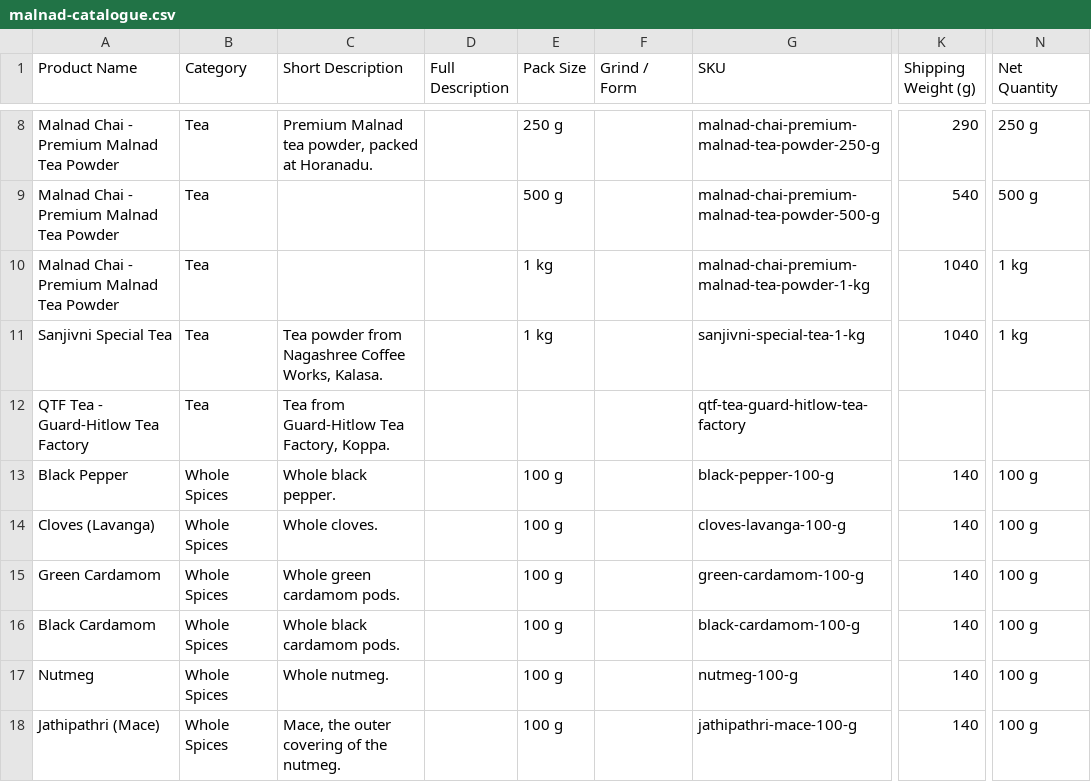
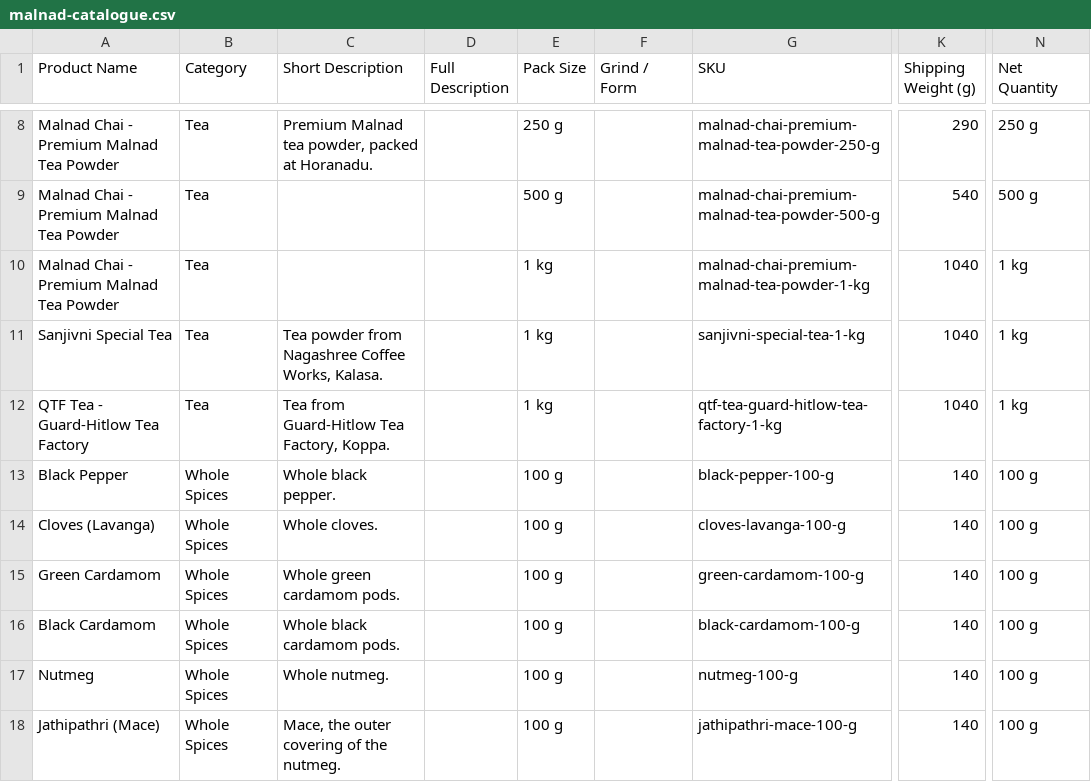
Before and after one commit to jnanottamgy/Dr.Dhanush, a CSV file: catalogue/malnad-catalogue.csv, drawn as a sheet; only a part is shown, gaps mark what is left out; the diff names each change by its address in the sheet, - before the commit and + after, or states it on an @@ line.

```diff
--- a/catalogue/malnad-catalogue.csv
+++ b/catalogue/malnad-catalogue.csv
-E12 (Pack Size): (empty)
+E12 (Pack Size): 1 kg
-G12 (SKU): qtf-tea-guard-hitlow-tea-factory
+G12 (SKU): qtf-tea-guard-hitlow-tea-factory-1-kg
-K12 (Shipping Weight (g)): (empty)
+K12 (Shipping Weight (g)): 1040
-N12 (Net Quantity): (empty)
+N12 (Net Quantity): 1 kg
```
Also changed, not shown: 4 other files.
